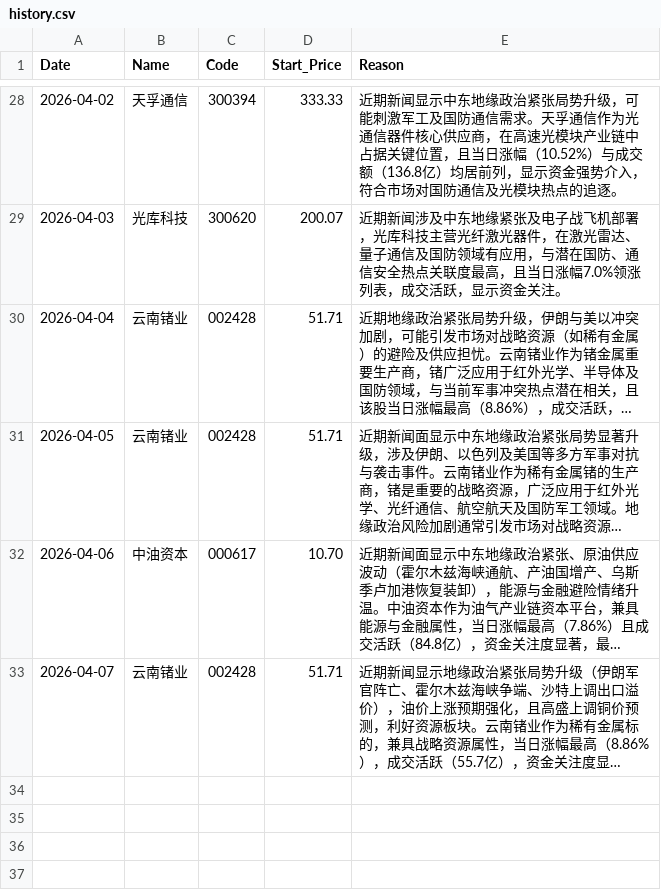
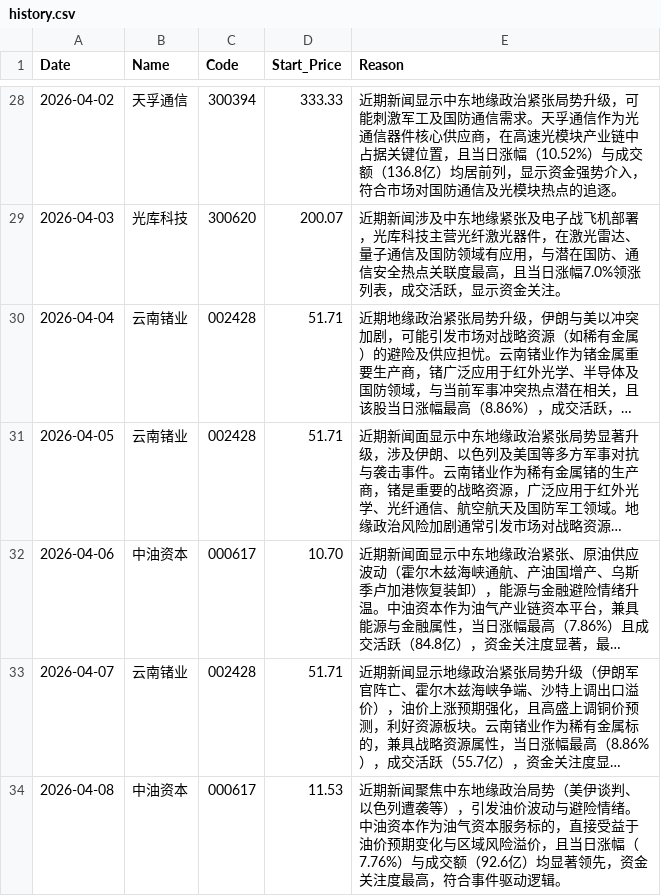
Before and after one commit to nichaoyue035-web/stock-news-action, a CSV file: history.csv, drawn as a sheet; only a part is shown, gaps mark what is left out; long unchanged cells end in …; the diff names each change by its address in the sheet, - before the commit and + after, or states it on an @@ line.

```diff
--- a/history.csv
+++ b/history.csv
+row 34: 2026-04-08 | 中油资本 | 000617 | 11.53 | 近期新闻聚焦中东地缘政治局势（美伊谈判、以色列遭袭等），引发油价波动与避险情绪。中油资本作为油气资本服务标的，直接受益于油价预期变化与区域风险溢价，且当日涨幅（7.76%）与成交额（92.6亿）均显著领先，资金关注度最高，符合事件驱动逻辑。
```
Also changed, not shown: 1 other file.
